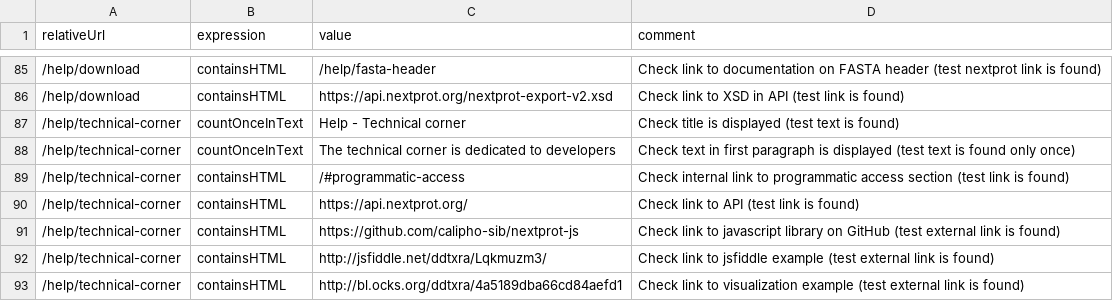
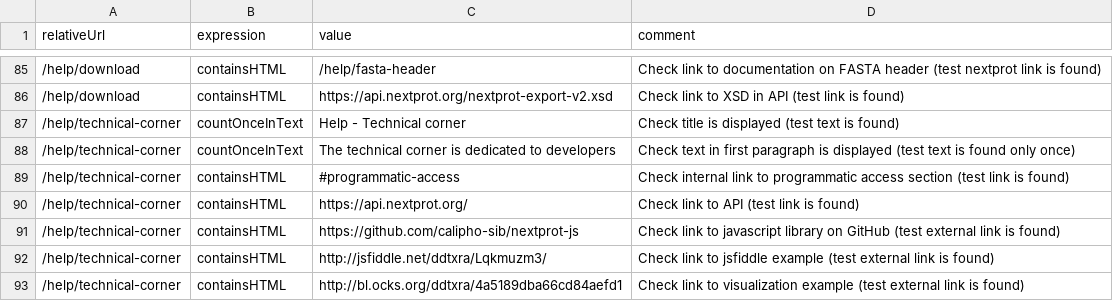
Before and after one commit to calipho-sib/nextprot-automated-qc, a TSV file: test-specs/documentation.tsv, drawn as a sheet; only a part is shown, gaps mark what is left out.

Commit message:
Fixed technical-corner

```diff
--- a/test-specs/documentation.tsv
+++ b/test-specs/documentation.tsv
@@ -88,3 +88,3 @@ relativeUrl	expression	value	comment
 /help/technical-corner	countOnceInText	The technical corner is dedicated to developers	Check text in first paragraph is displayed (test text is found only once)
-/help/technical-corner	containsHTML	/#programmatic-access	Check internal link to programmatic access section (test link is found)
+/help/technical-corner	containsHTML	#programmatic-access	Check internal link to programmatic access section (test link is found)
 /help/technical-corner	containsHTML	https://api.nextprot.org/	Check link to API (test link is found)
```
